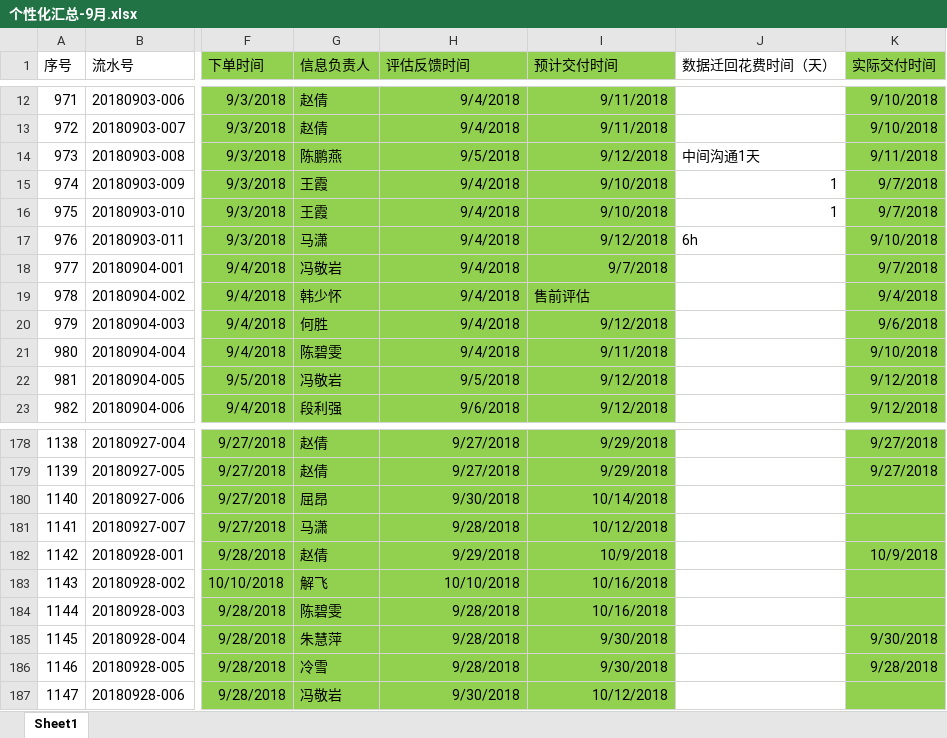
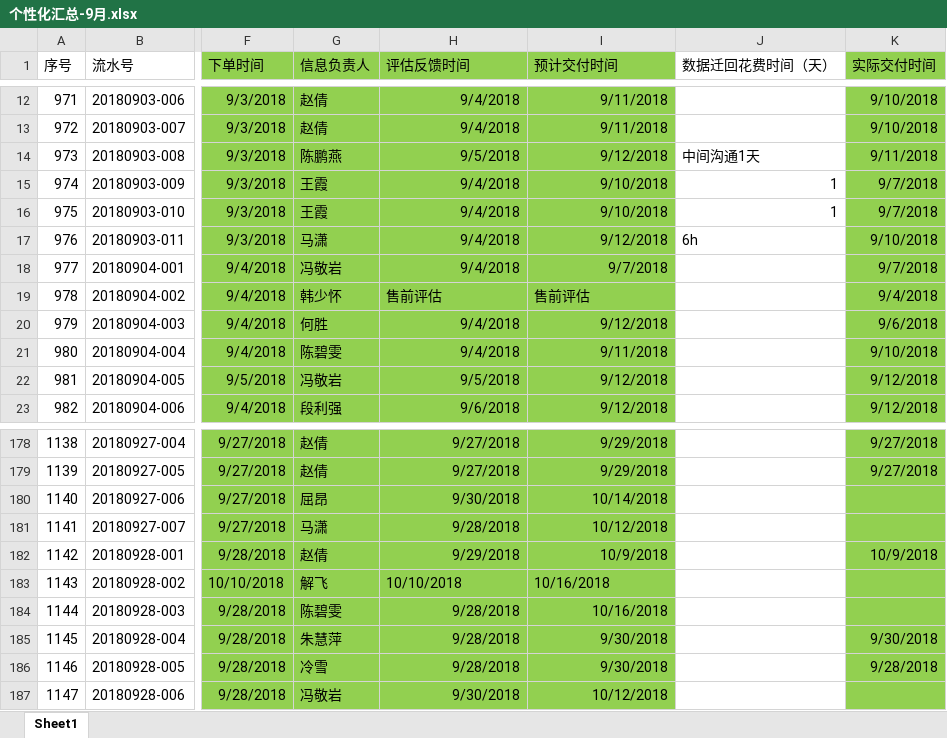
Before and after one commit to komais/chart, an Excel workbook: bin/supplment_analysis/个性化汇总-9月.xlsx, sheet Sheet1, drawn as a sheet; only a part is shown, gaps mark what is left out; values as stored, in another font and other column widths than the file's, no borders; conditional formats not drawn; the diff names each change by its address in the sheet, - before the commit and + after, or states it on an @@ line.

```diff
--- a/bin/supplment_analysis/个性化汇总-9月.xlsx (sheet Sheet1)
+++ b/bin/supplment_analysis/个性化汇总-9月.xlsx (sheet Sheet1)
-H19 (评估反馈时间): 9/4/2018
+H19 (评估反馈时间): 售前评估
-H183:I183 alignment: right
+H183:I183 alignment: left
```
Also changed, not shown: 1 other file.
